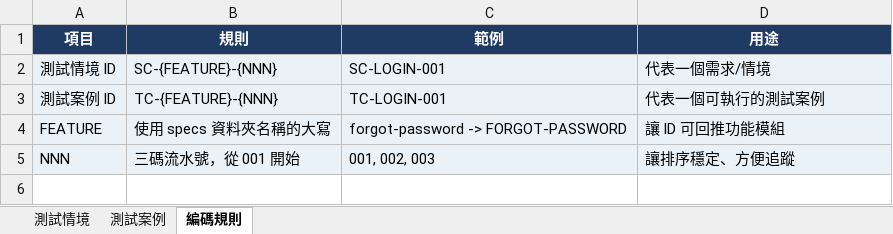
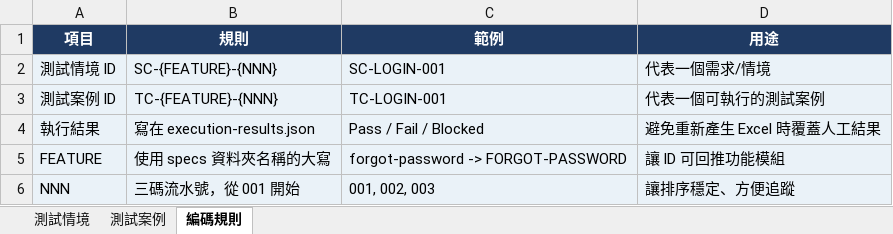
Before and after one commit to TITAN0701/QAAISup, an Excel workbook: artifacts/generated/qa/scenario-matrix.xlsx, sheet 編碼規則, drawn as a sheet; values as stored, in another font and other column widths than the file's, no borders; the diff names each change by its address in the sheet, - before the commit and + after, or states it on an @@ line.

```diff
--- a/artifacts/generated/qa/scenario-matrix.xlsx (sheet 編碼規則)
+++ b/artifacts/generated/qa/scenario-matrix.xlsx (sheet 編碼規則)
+row 4: 執行結果 | 寫在 execution-results.json | Pass / Fail / Blocked | 避免重新產生 Excel 時覆蓋人工結果
```
Also changed, not shown: sheet 測試案例, sheet 測試情境, 13 other files.
